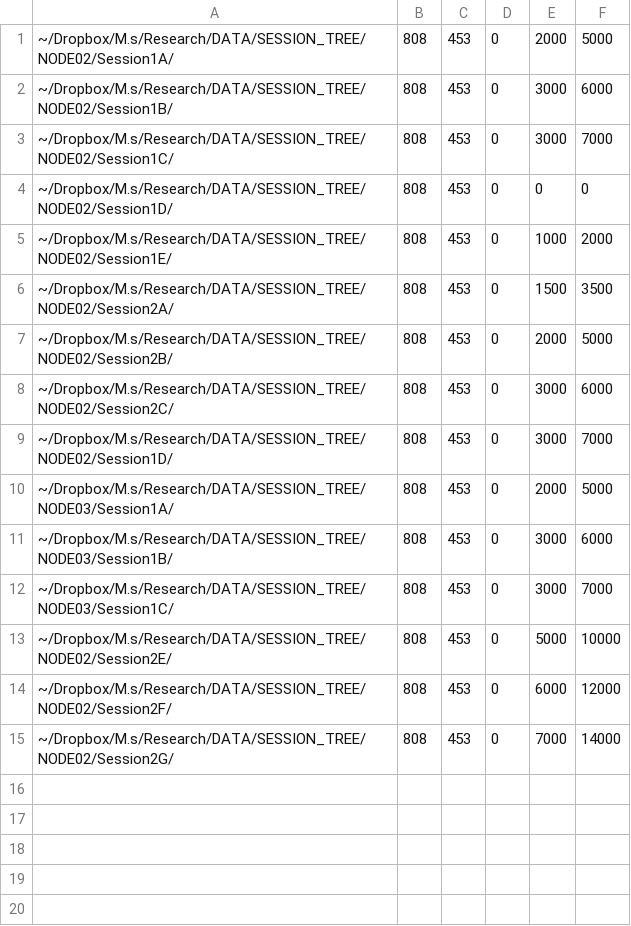
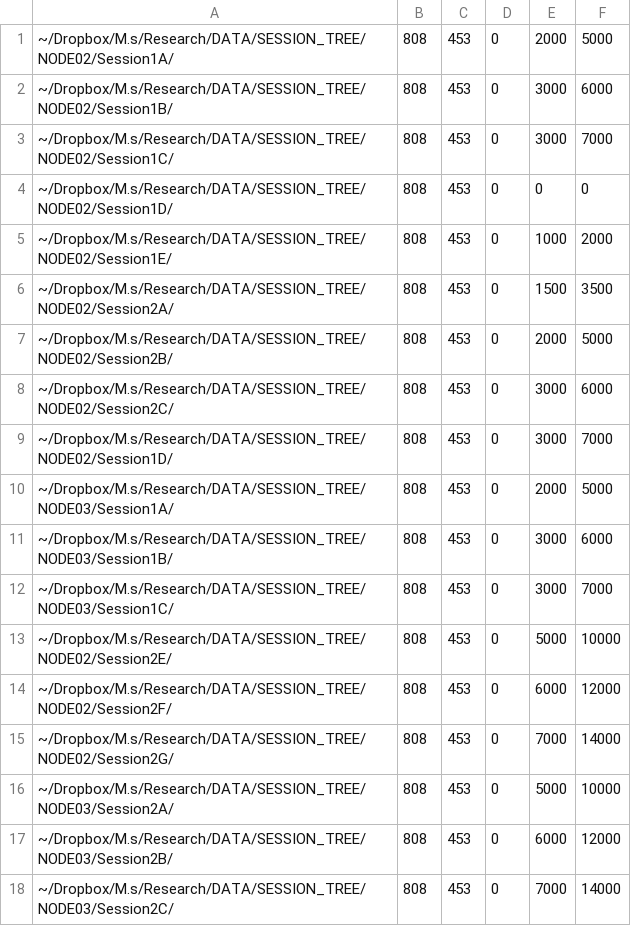
Before and after one commit to imalkov82/msc-py-tools, a CSV file: topogen/peconfig.csv, drawn as a sheet.

```diff
--- a/topogen/peconfig.csv
+++ b/topogen/peconfig.csv
@@ -15 +15,4 @@
 ~/Dropbox/M.s/Research/DATA/SESSION_TREE/NODE02/Session2G/,808,453,0,7000,14000
+~/Dropbox/M.s/Research/DATA/SESSION_TREE/NODE03/Session2A/,808,453,0,5000,10000
+~/Dropbox/M.s/Research/DATA/SESSION_TREE/NODE03/Session2B/,808,453,0,6000,12000
+~/Dropbox/M.s/Research/DATA/SESSION_TREE/NODE03/Session2C/,808,453,0,7000,14000
```
Also changed, not shown: 2 other files.
